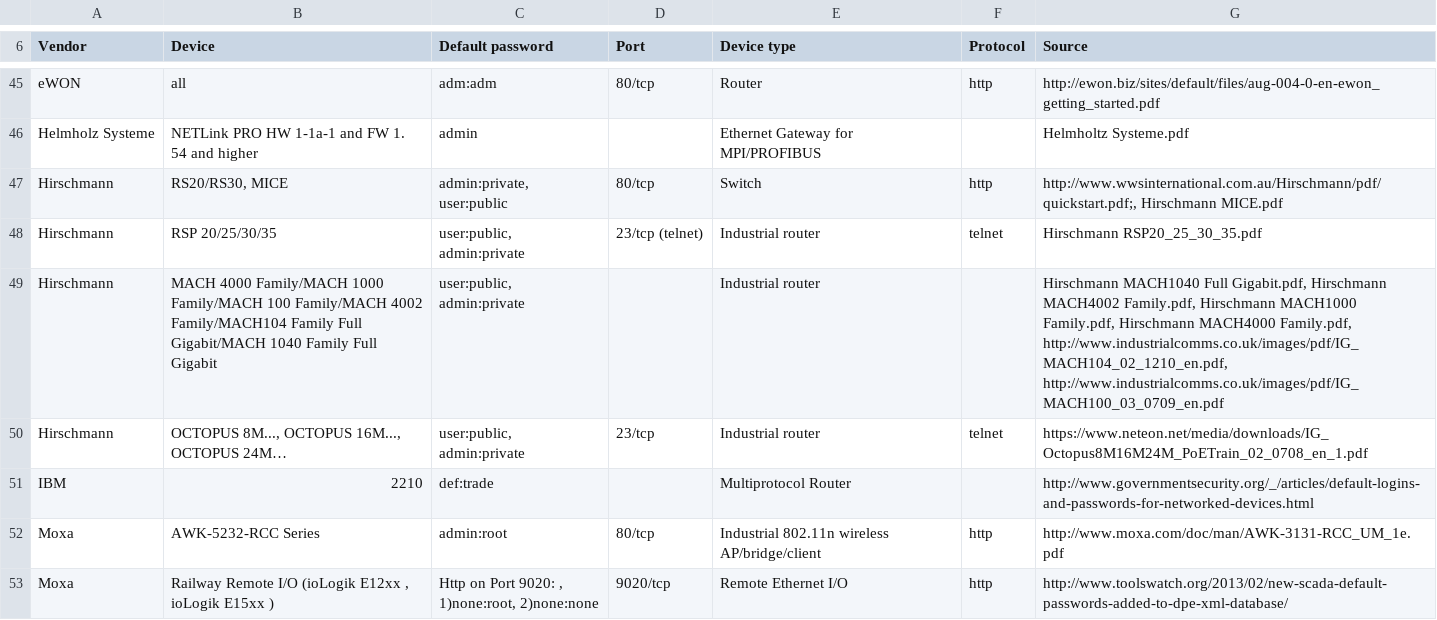
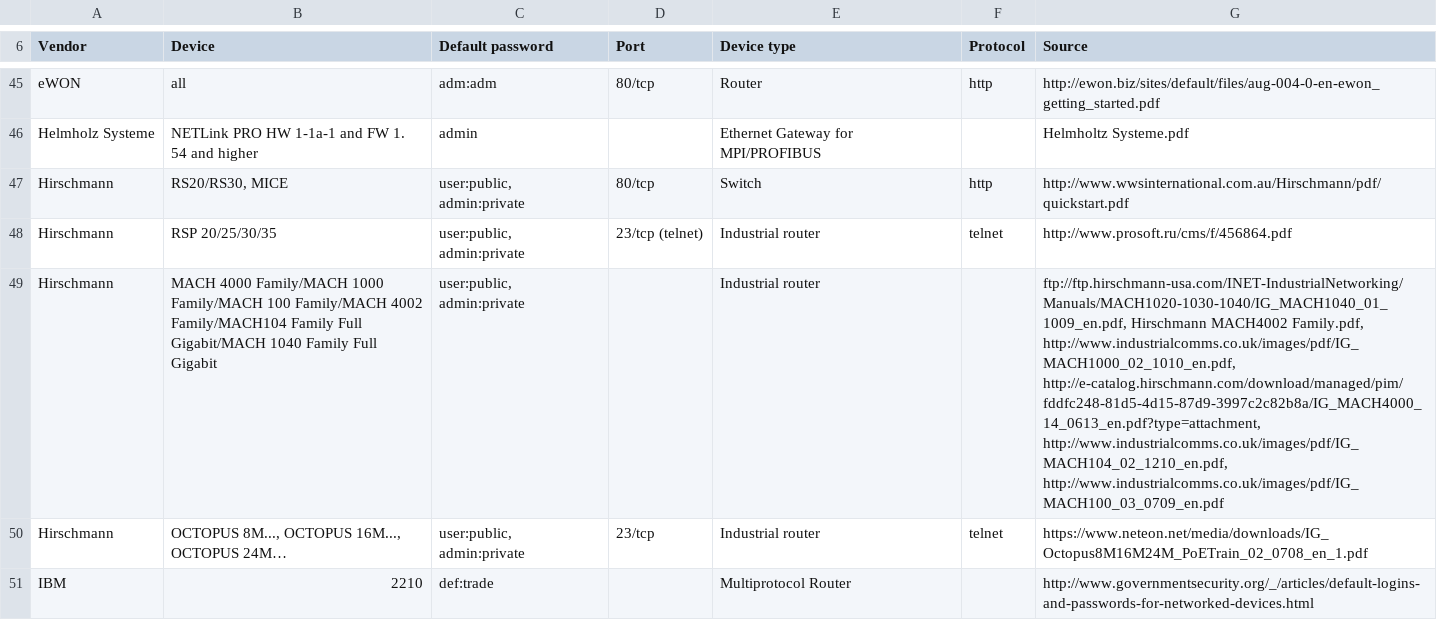
Before and after one commit to scadastrangelove/SCADAPASS, a CSV file: scadapass.csv, drawn as a sheet; only a part is shown, gaps mark what is left out; the shorter side is filled out with more unchanged rows; the diff names each change by its address in the sheet, - before the commit and + after, or states it on an @@ line.

Commit message:
Hirschmann updates
- standardize order of creds
- fix RS20/RS30 reference
- actual ref for RSP series
- actual ref for Mach 1020 / 1030 / 1040
- actual ref for Mach 1000
- actual ref for Mach 4000

```diff
--- a/scadapass.csv
+++ b/scadapass.csv
-C47 (Default password): admin:private, user:public
+C47 (Default password): user:public, admin:private
-G47 (Source): http://www.wwsinternational.com.au/Hirschmann/pdf/quickstart.pdf;, Hirschmann MICE.pdf
+G47 (Source): http://www.wwsinternational.com.au/Hirschmann/pdf/quickstart.pdf
-G48 (Source): Hirschmann RSP20_25_30_35.pdf
+G48 (Source): http://www.prosoft.ru/cms/f/456864.pdf
-G49 (Source): Hirschmann MACH1040 Full Gigabit.pdf, Hirschmann MACH4002 Family.pdf, Hirschmann MACH1000 Family.pdf, Hirschmann MACH4000 Family.pdf, http://www.industrialcomms.co.uk/images/pdf/IG_MACH104_02_1210_en.pdf, http://www.industrialcomms.co.uk/images/pdf/IG_MACH100_03_0709_en.pdf
+G49 (Source): ftp://ftp.hirschmann-usa.com/INET-IndustrialNetworking/Manuals/MACH1020-1030-1040/IG_MACH1040_01_1009_en.pdf, Hirschmann MACH4002 Family.pdf, http://www.industrialcomms.co.uk/images/pdf/IG_MACH1000_02_1010_en.pdf, http://e-catalog.hirschmann.com/download/managed/pim/fddfc248-81d5-4d15-87d9-3997c2c82b8a/IG_MACH4000_14_0613_en.pdf?type=attachment, http://www.industrialcomms.co.uk/images/pdf/IG_MACH104_02_1210_en.pdf, http://www.industrialcomms.co.uk/images/pdf/IG_MACH100_03_0709_en.pdf
```
